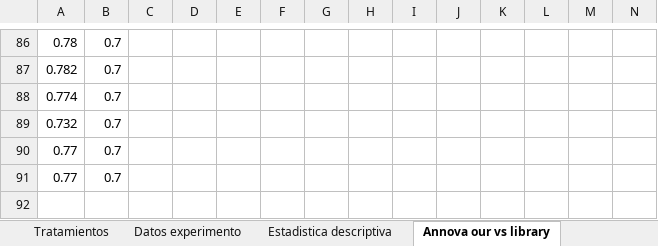
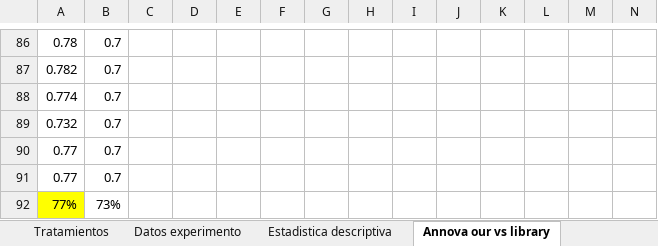
Before and after one commit to JuanSebastianMoralesVilla/ProjectX, an Excel workbook: Experiment/Experiment decision tree 1.xlsx, sheet Annova our vs library, drawn as a sheet; only a part is shown, gaps mark what is left out; values as stored, in another font and other column widths than the file's, no borders; charts and pictures not drawn; rows hold the shown columns only; the diff names each change by its address in the sheet, - before the commit and + after, or states it on an @@ line.

```diff
--- a/Experiment/Experiment decision tree 1.xlsx (sheet Annova our vs library)
+++ b/Experiment/Experiment decision tree 1.xlsx (sheet Annova our vs library)
+row 92: 77% | 73%
```
Also changed, not shown: sheet conclusiones, other sheet tabs, charts or pictures.
